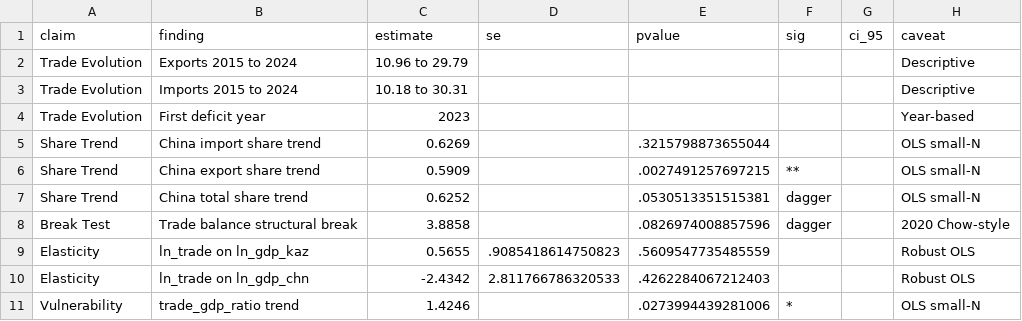
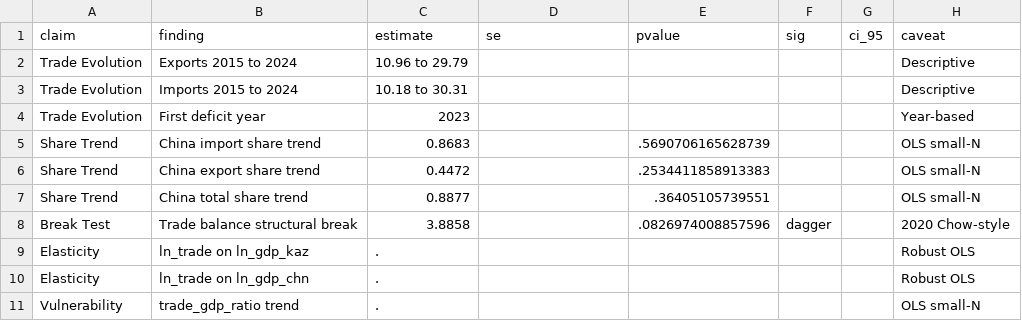
Before and after one commit to AkshatSharma03/KazPaper, a CSV file: tables/table10_empirical_summary_IMPROVED.csv, drawn as a sheet.

```diff
--- a/tables/table10_empirical_summary_IMPROVED.csv
+++ b/tables/table10_empirical_summary_IMPROVED.csv
@@ -4,8 +4,8 @@ Trade Evolution,Imports 2015 to 2024,10.18 to 30.31,,,,,Descriptive
 Trade Evolution,First deficit year,2023,,,,,Year-based
-Share Trend,China import share trend,0.6269,,.3215798873655044,,,OLS small-N
-Share Trend,China export share trend,0.5909,,.0027491257697215,**,,OLS small-N
-Share Trend,China total share trend,0.6252,,.0530513351515381,dagger,,OLS small-N
+Share Trend,China import share trend,0.8683,,.5690706165628739,,,OLS small-N
+Share Trend,China export share trend,0.4472,,.2534411858913383,,,OLS small-N
+Share Trend,China total share trend,0.8877,,.36405105739551,,,OLS small-N
 Break Test,Trade balance structural break,3.8858,,.0826974008857596,dagger,,2020 Chow-style
-Elasticity,ln_trade on ln_gdp_kaz,0.5655,.9085418614750823,.5609547735485559,,,Robust OLS
-Elasticity,ln_trade on ln_gdp_chn,-2.4342,2.811766786320533,.4262284067212403,,,Robust OLS
-Vulnerability,trade_gdp_ratio trend,1.4246,,.0273994439281006,*,,OLS small-N
+Elasticity,ln_trade on ln_gdp_kaz,.,,,,,Robust OLS
+Elasticity,ln_trade on ln_gdp_chn,.,,,,,Robust OLS
+Vulnerability,trade_gdp_ratio trend,.,,,,,OLS small-N
```
Also changed, not shown: tables/table11_statistical_significance_REVISED.csv, tables/table1_top_sectors.csv, 40 other files.
